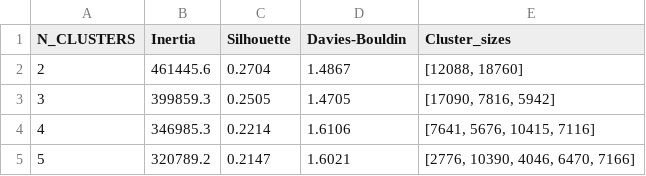
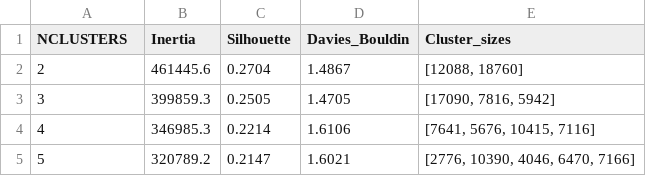
Before and after one commit to TobbeTripitaka/Aq2, a CSV file: output/clustering/cluster_diagnostics.csv, drawn as a sheet.

```diff
--- a/output/clustering/cluster_diagnostics.csv
+++ b/output/clustering/cluster_diagnostics.csv
@@ -1,2 +1,2 @@
-N_CLUSTERS,Inertia,Silhouette,Davies-Bouldin,Cluster_sizes
+NCLUSTERS,Inertia,Silhouette,Davies_Bouldin,Cluster_sizes
 2,461445.6,0.2704,1.4867,"[12088, 18760]"
```
Also changed, not shown: 5 other files.
